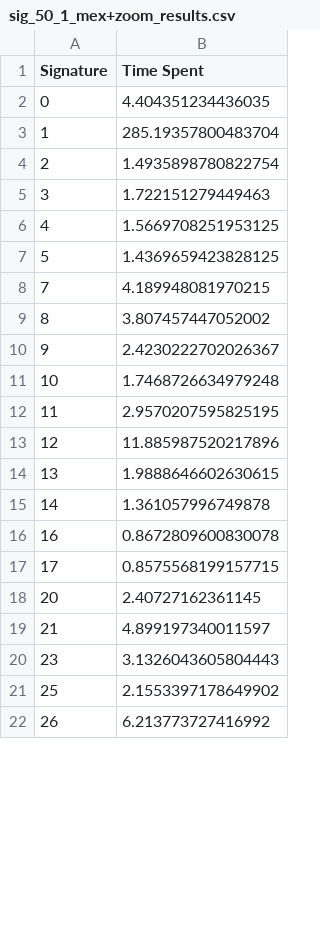
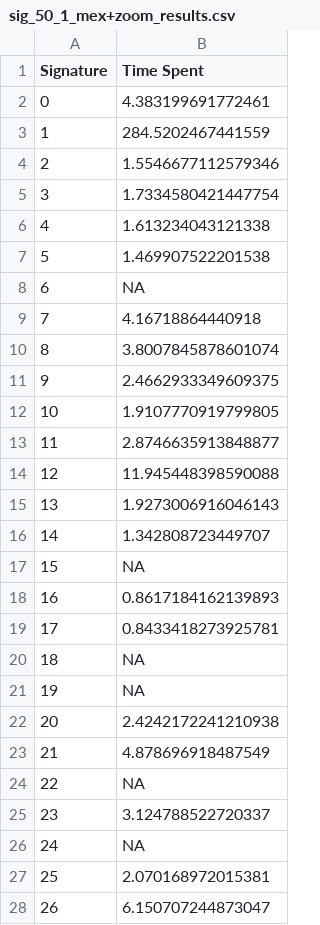
Before and after one commit to Zpoteiti/Comparison-of-Ontology-Extraction-Methods-Based-on-Media-Modules, a CSV file: result_nci-16_mex+zoom/sig_50_1_mex+zoom_results.csv, drawn as a sheet; only a part is shown; the diff covers the shown part only.

Commit message:
missing formod set 7 result

```diff
--- a/result_nci-16_mex+zoom/sig_50_1_mex+zoom_results.csv
+++ b/result_nci-16_mex+zoom/sig_50_1_mex+zoom_results.csv
@@ -1,22 +1,28 @@
 Signature,Time Spent
-0,4.404351234436035
-1,285.19357800483704
-2,1.4935898780822754
-3,1.722151279449463
-4,1.5669708251953125
-5,1.4369659423828125
-7,4.189948081970215
-8,3.807457447052002
-9,2.4230222702026367
-10,1.7468726634979248
-11,2.9570207595825195
-12,11.885987520217896
-13,1.9888646602630615
-14,1.361057996749878
-16,0.8672809600830078
-17,0.8575568199157715
-20,2.40727162361145
-21,4.899197340011597
-23,3.1326043605804443
-25,2.1553397178649902
-26,6.213773727416992
+0,4.383199691772461
+1,284.5202467441559
+2,1.5546677112579346
+3,1.7334580421447754
+4,1.613234043121338
+5,1.469907522201538
+6,NA
+7,4.16718864440918
+8,3.8007845878601074
+9,2.4662933349609375
+10,1.9107770919799805
+11,2.8746635913848877
+12,11.945448398590088
+13,1.9273006916046143
+14,1.342808723449707
+15,NA
+16,0.8617184162139893
+17,0.8433418273925781
+18,NA
+19,NA
+20,2.4242172241210938
+21,4.878696918487549
+22,NA
+23,3.124788522720337
+24,NA
+25,2.070168972015381
+26,6.150707244873047
```
Also changed, not shown: 12 added rows and 55 edited cells elsewhere in this file, 16 other files.
